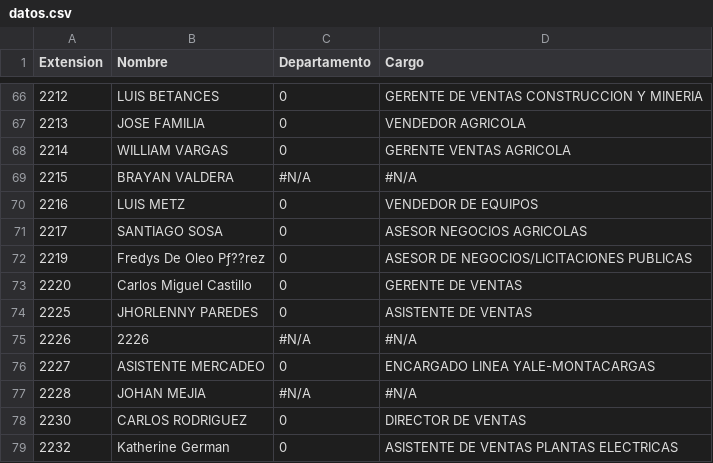
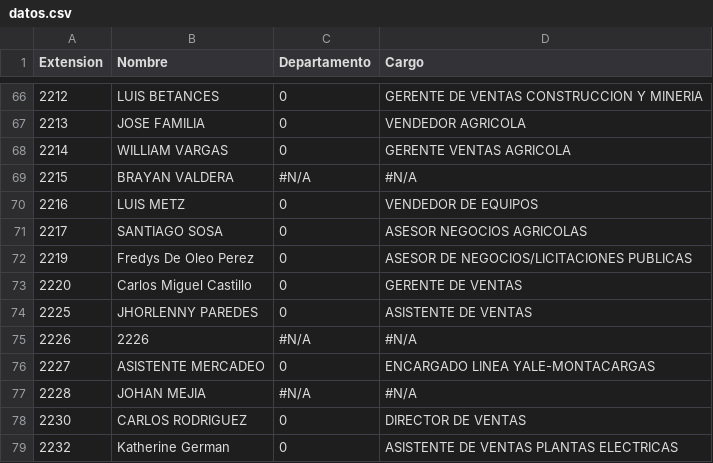
Before and after one commit to dbaezh78/agenda, a CSV file: src/datos.csv, drawn as a sheet; only a part is shown, gaps mark what is left out; the diff covers the shown part only; the diff names each change by its address in the sheet, - before the commit and + after, or states it on an @@ line.

```diff
--- a/src/datos.csv
+++ b/src/datos.csv
-B72 (Nombre): Fredys De Oleo Pƒ??rez
+B72 (Nombre): Fredys De Oleo Perez
```
Also changed, not shown: 2 removed rows and 6 edited cells elsewhere in this file.
